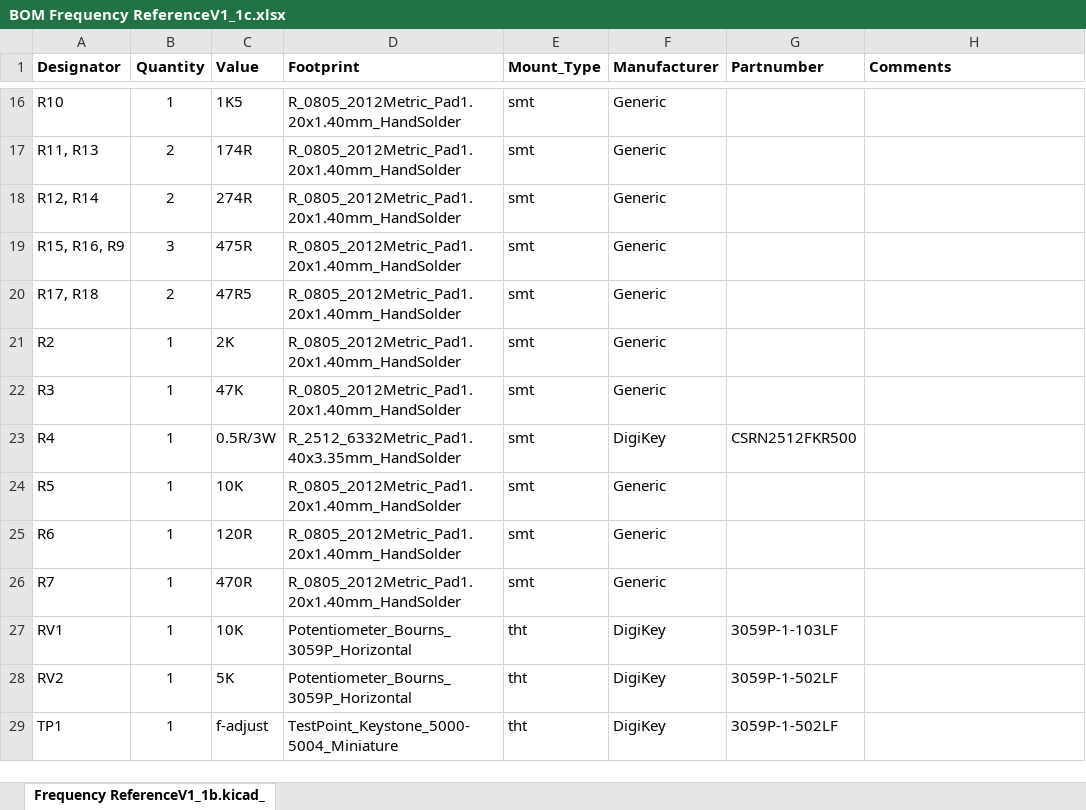
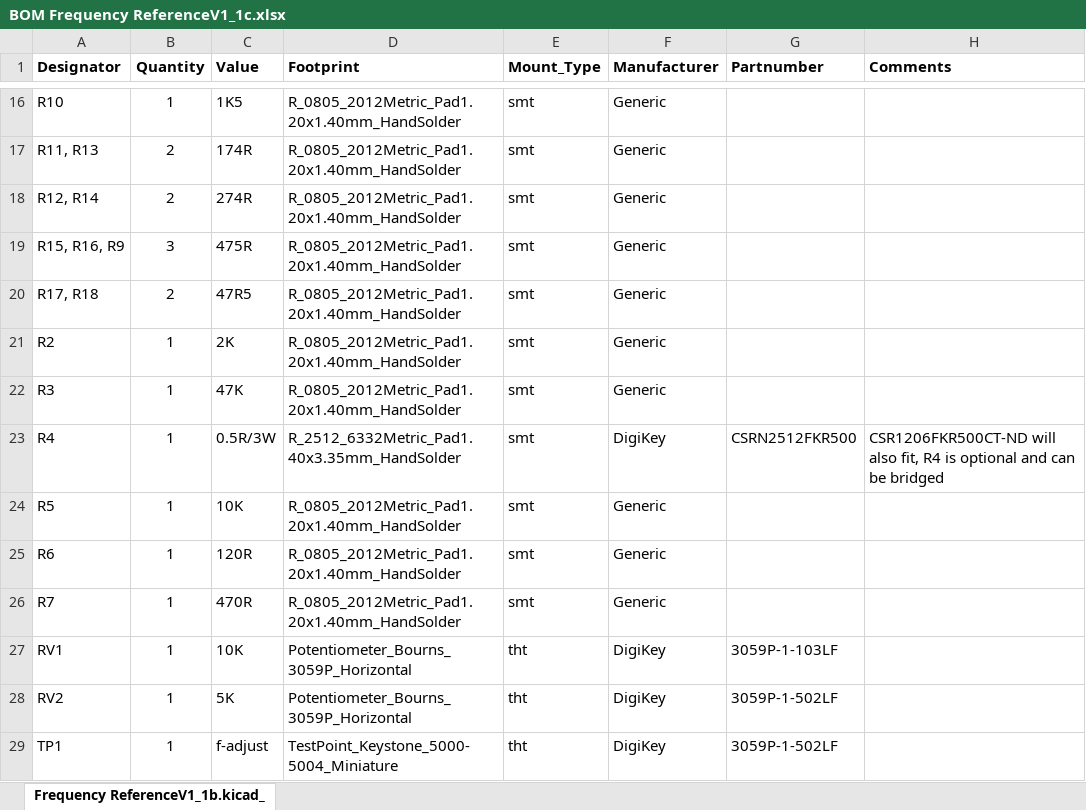
Before and after one commit to paulvee/10MHz-frequency-reference, an Excel workbook: BOM Frequency ReferenceV1_1c.xlsx, sheet Frequency ReferenceV1_1b.kicad_, drawn as a sheet; only a part is shown, gaps mark what is left out; values as stored, in another font and other column widths than the file's, no borders; the diff names each change by its address in the sheet, - before the commit and + after, or states it on an @@ line.

Commit message:
Add files via upload

```diff
--- a/BOM Frequency ReferenceV1_1c.xlsx (sheet Frequency ReferenceV1_1b.kicad_)
+++ b/BOM Frequency ReferenceV1_1c.xlsx (sheet Frequency ReferenceV1_1b.kicad_)
-H23 (Comments): (empty)
+H23 (Comments): CSR1206FKR500CT-ND will also fit, R4 is optional and can be bridged
```
